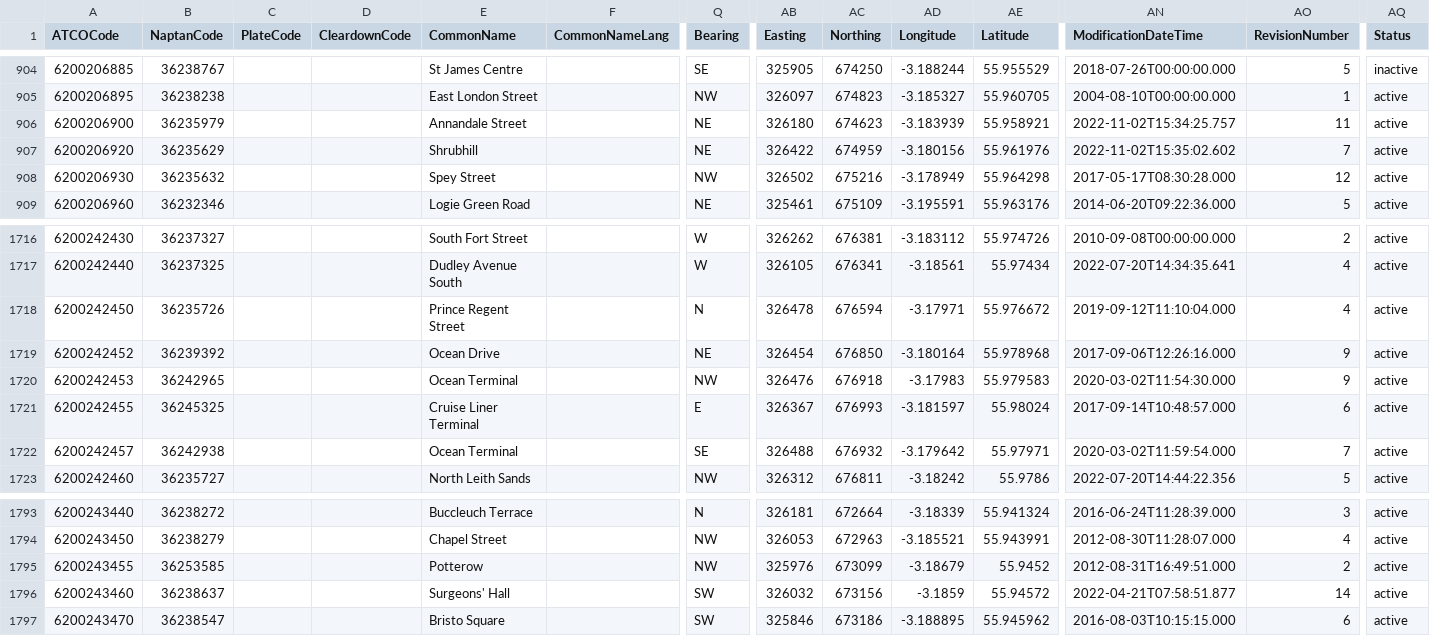
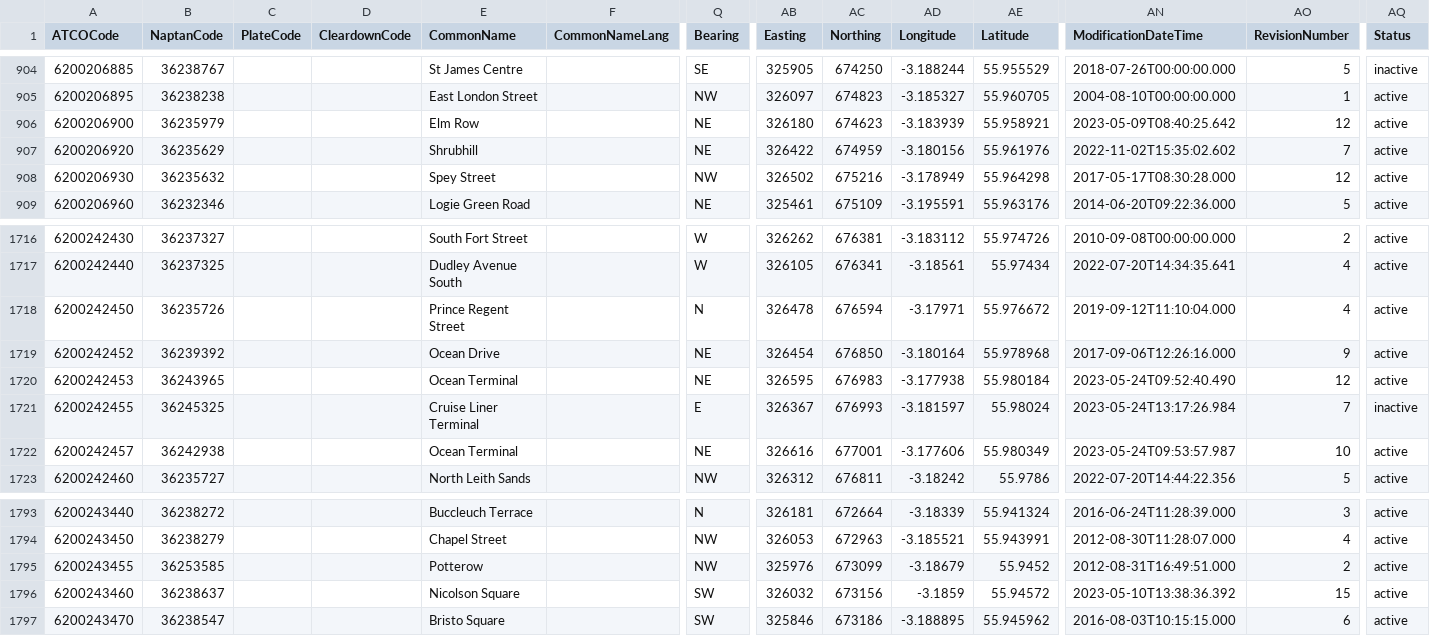
Before and after one commit to philvessey/TransXChange, a CSV file: TransXChange.Scotland.Test/Data/edinburgh.csv, drawn as a sheet; only a part is shown, gaps mark what is left out; the diff covers the shown part only; the diff names each change by its address in the sheet, - before the commit and + after, or states it on an @@ line.

```diff
--- a/TransXChange.Scotland.Test/Data/edinburgh.csv
+++ b/TransXChange.Scotland.Test/Data/edinburgh.csv
-E906 (CommonName): Annandale Street
+E906 (CommonName): Elm Row
-AN906 (ModificationDateTime): 2022-11-02T15:34:25.757
+AN906 (ModificationDateTime): 2023-05-09T08:40:25.642
-AO906 (RevisionNumber): 11
+AO906 (RevisionNumber): 12
-B1720 (NaptanCode): 36242965
+B1720 (NaptanCode): 36243965
-Q1720 (Bearing): NW
+Q1720 (Bearing): NE
-AB1720 (Easting): 326476
+AB1720 (Easting): 326595
-AC1720 (Northing): 676918
+AC1720 (Northing): 676983
-AD1720 (Longitude): -3.17983
+AD1720 (Longitude): -3.177938
-AE1720 (Latitude): 55.979583
+AE1720 (Latitude): 55.980184
-AN1720 (ModificationDateTime): 2020-03-02T11:54:30.000
+AN1720 (ModificationDateTime): 2023-05-24T09:52:40.490
-AO1720 (RevisionNumber): 9
+AO1720 (RevisionNumber): 12
-AN1721 (ModificationDateTime): 2017-09-14T10:48:57.000
+AN1721 (ModificationDateTime): 2023-05-24T13:17:26.984
-AO1721 (RevisionNumber): 6
+AO1721 (RevisionNumber): 7
-AQ1721 (Status): active
+AQ1721 (Status): inactive
-Q1722 (Bearing): SE
+Q1722 (Bearing): NE
-AB1722 (Easting): 326488
+AB1722 (Easting): 326616
-AC1722 (Northing): 676932
+AC1722 (Northing): 677001
-AD1722 (Longitude): -3.179642
+AD1722 (Longitude): -3.177606
-AE1722 (Latitude): 55.97971
+AE1722 (Latitude): 55.980349
-AN1722 (ModificationDateTime): 2020-03-02T11:59:54.000
+AN1722 (ModificationDateTime): 2023-05-24T09:53:57.987
-AO1722 (RevisionNumber): 7
+AO1722 (RevisionNumber): 10
-E1796 (CommonName): Surgeons' Hall
+E1796 (CommonName): Nicolson Square
-AN1796 (ModificationDateTime): 2022-04-21T07:58:51.877
+AN1796 (ModificationDateTime): 2023-05-10T13:38:36.392
-AO1796 (RevisionNumber): 14
+AO1796 (RevisionNumber): 15
```
Also changed, not shown: 1 added row and 105 edited cells elsewhere in this file, TransXChange.Wales.Test/Data/cardiff.csv, 9 other files.
